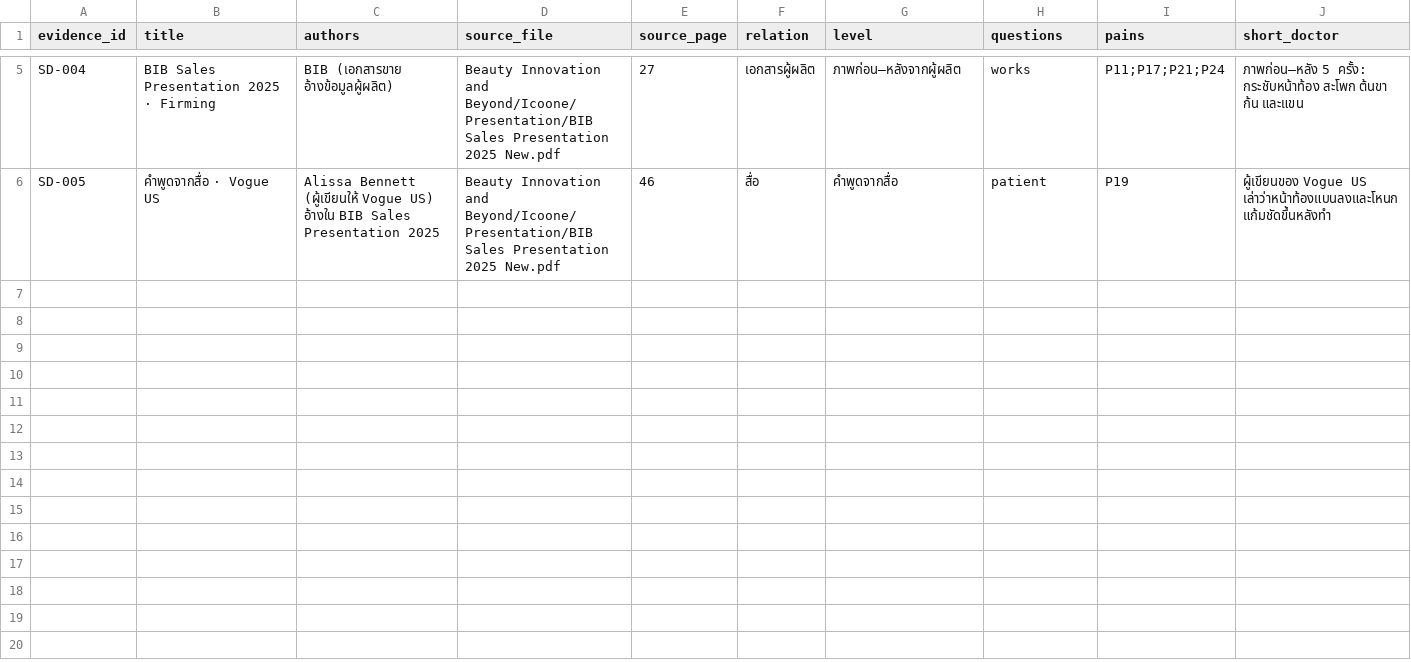
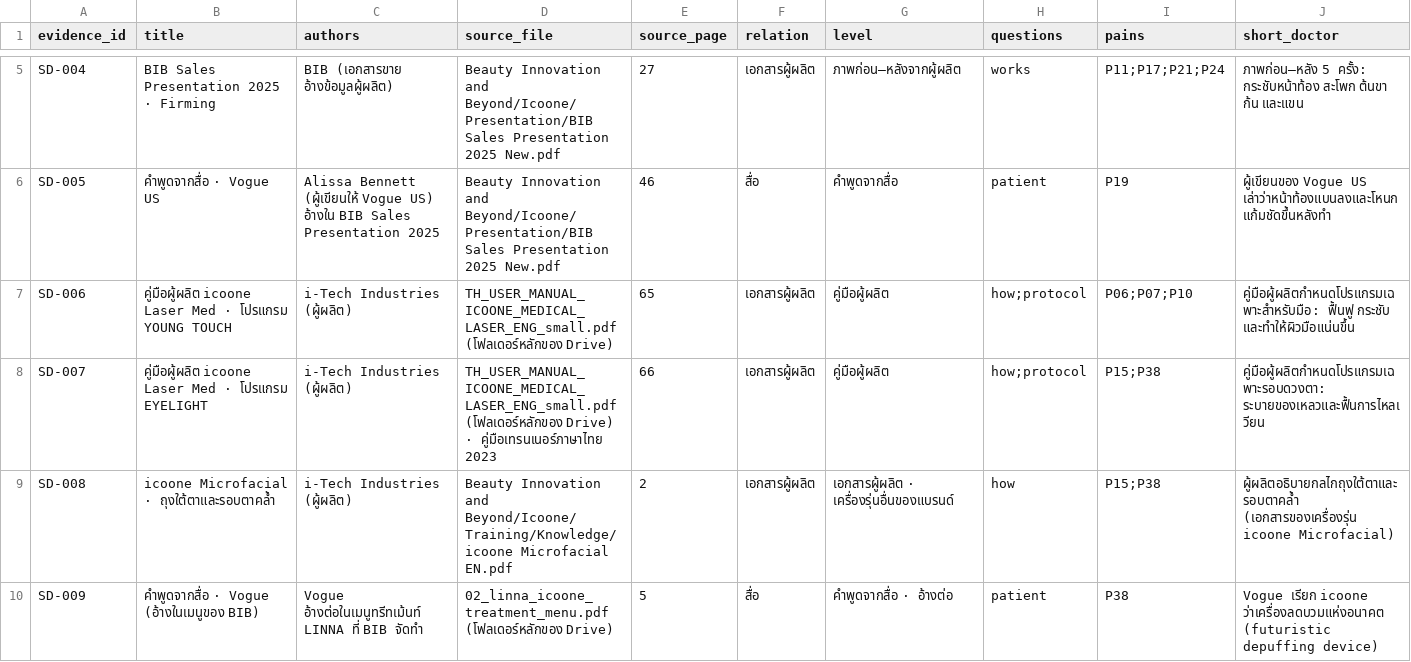
Before and after one commit to naiaromd/bib-platform, a CSV file: _ai/content/evidence_sales_docs.csv, drawn as a sheet; only a part is shown, gaps mark what is left out; rows hold the shown columns only; the diff names each change by its address in the sheet, - before the commit and + after, or states it on an @@ line.

```diff
--- a/_ai/content/evidence_sales_docs.csv
+++ b/_ai/content/evidence_sales_docs.csv
+row 7: SD-006 | คู่มือผู้ผลิต icoone Laser Med · โปรแกรม YOUNG TOUCH | i-Tech Industries (ผู้ผลิต) | TH_USER_MANUAL_ICOONE_MEDICAL_LASER_ENG_small.pdf (โฟลเดอร์หลักของ Drive) | 65 | เอกสารผู้ผลิต | คู่มือผู้ผลิต | how;protocol | P06;P07;P10 | คู่มือผู้ผลิตกำหนดโปรแกรมเฉพาะสำหรับมือ: ฟื้นฟู กระชับ และทำให้ผิวมือแน่นขึ้น
+row 8: SD-007 | คู่มือผู้ผลิต icoone Laser Med · โปรแกรม EYELIGHT | i-Tech Industries (ผู้ผลิต) | TH_USER_MANUAL_ICOONE_MEDICAL_LASER_ENG_small.pdf (โฟลเดอร์หลักของ Drive) · คู่มือเทรนเนอร์ภาษาไทย 2023 | 66 | เอกสารผู้ผลิต | คู่มือผู้ผลิต | how;protocol | P15;P38 | คู่มือผู้ผลิตกำหนดโปรแกรมเฉพาะรอบดวงตา: ระบายของเหลวและฟื้นการไหลเวียน
+row 9: SD-008 | icoone Microfacial · ถุงใต้ตาและรอบตาคล้ำ | i-Tech Industries (ผู้ผลิต) | Beauty Innovation and Beyond/Icoone/Training/Knowledge/icoone Microfacial EN.pdf | 2 | เอกสารผู้ผลิต | เอกสารผู้ผลิต · เครื่องรุ่นอื่นของแบรนด์ | how | P15;P38 | ผู้ผลิตอธิบายกลไกถุงใต้ตาและรอบตาคล้ำ (เอกสารของเครื่องรุ่น icoone Microfacial)
+row 10: SD-009 | คำพูดจากสื่อ · Vogue (อ้างในเมนูของ BIB) | Vogue อ้างต่อในเมนูทรีทเม้นท์ LINNA ที่ BIB จัดทำ | 02_linna_icoone_treatment_menu.pdf (โฟลเดอร์หลักของ Drive) | 5 | สื่อ | คำพูดจากสื่อ · อ้างต่อ | patient | P38 | Vogue เรียก icoone ว่าเครื่องลดบวมแห่งอนาคต (futuristic depuffing device)
```
Also changed, not shown: _ai/content/insights.csv, 2 other files.
